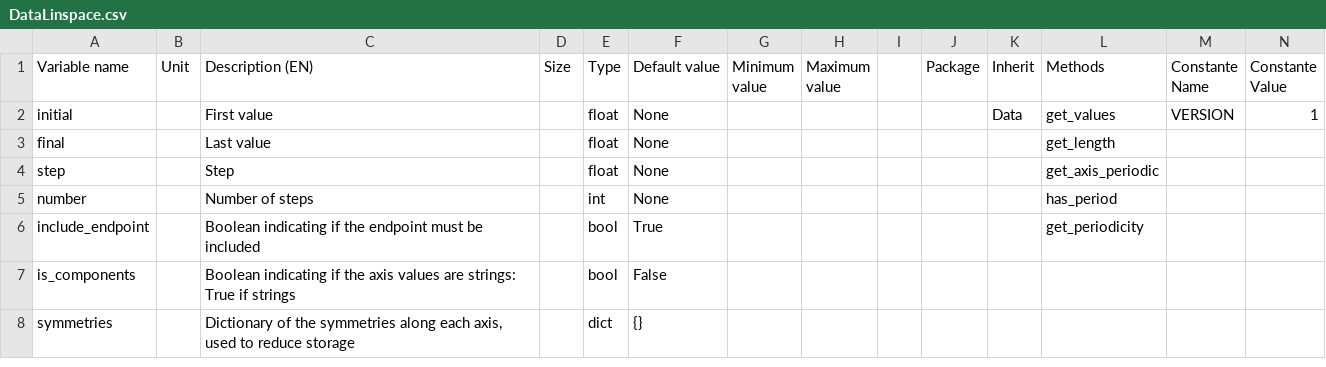
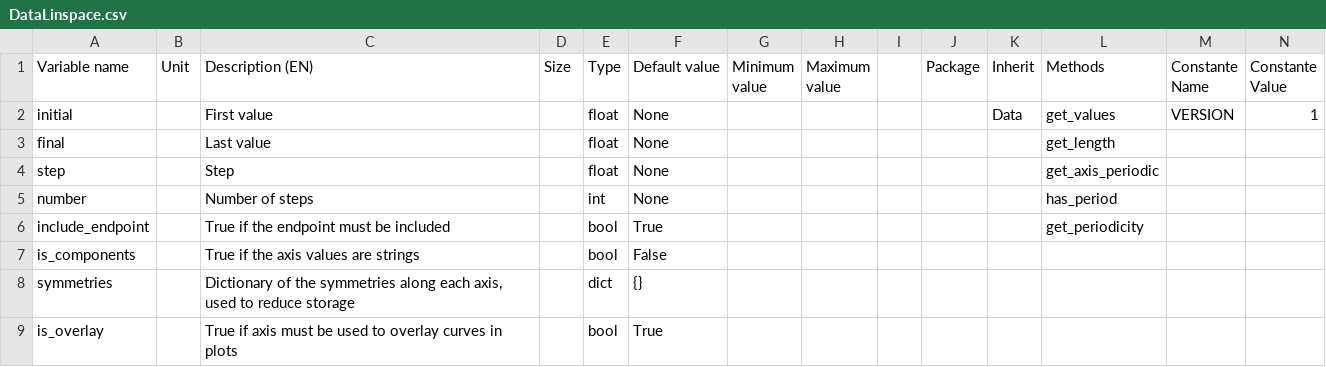
Before and after one commit to Eomys/SciDataTool, a CSV file: SciDataTool/Generator/ClassesRef/DataLinspace.csv, drawn as a sheet; only a part is shown; rows hold the shown columns only; the diff names each change by its address in the sheet, - before the commit and + after, or states it on an @@ line.

Commit message:
[NF] add is_overlay to axes

```diff
--- a/SciDataTool/Generator/ClassesRef/DataLinspace.csv
+++ b/SciDataTool/Generator/ClassesRef/DataLinspace.csv
-C6 (Description (EN)): Boolean indicating if the endpoint must be included
+C6 (Description (EN)): True if the endpoint must be included
-C7 (Description (EN)): Boolean indicating if the axis values are strings: True if strings
+C7 (Description (EN)): True if the axis values are strings
+row 9: is_overlay |  | True if axis must be used to overlay curves in plots |  | bool | True
```
Also changed, not shown: SciDataTool/Generator/ClassesRef/Data1D.csv, SciDataTool/Generator/ClassesRef/DataPattern.csv, 4 other files.
